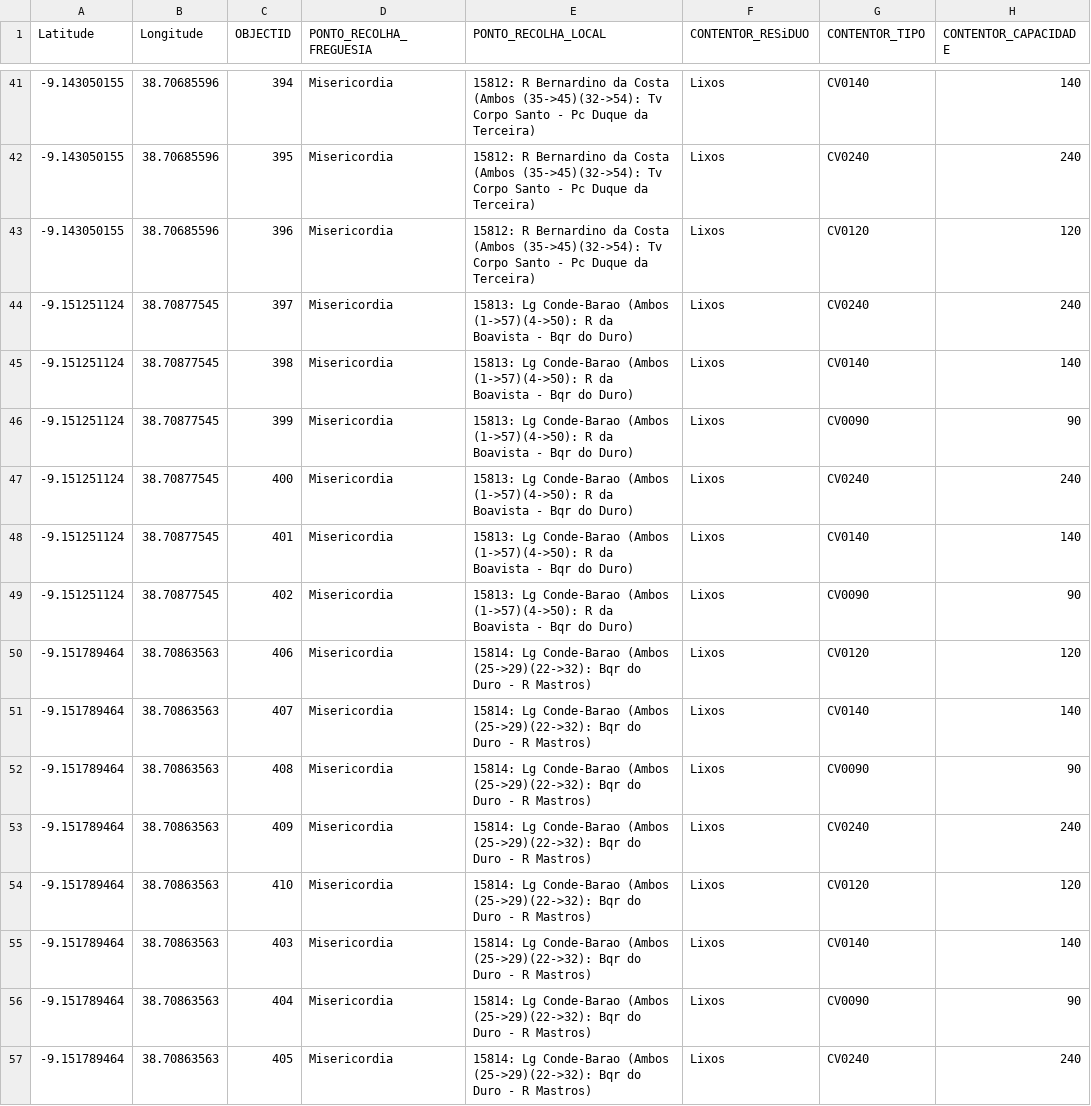
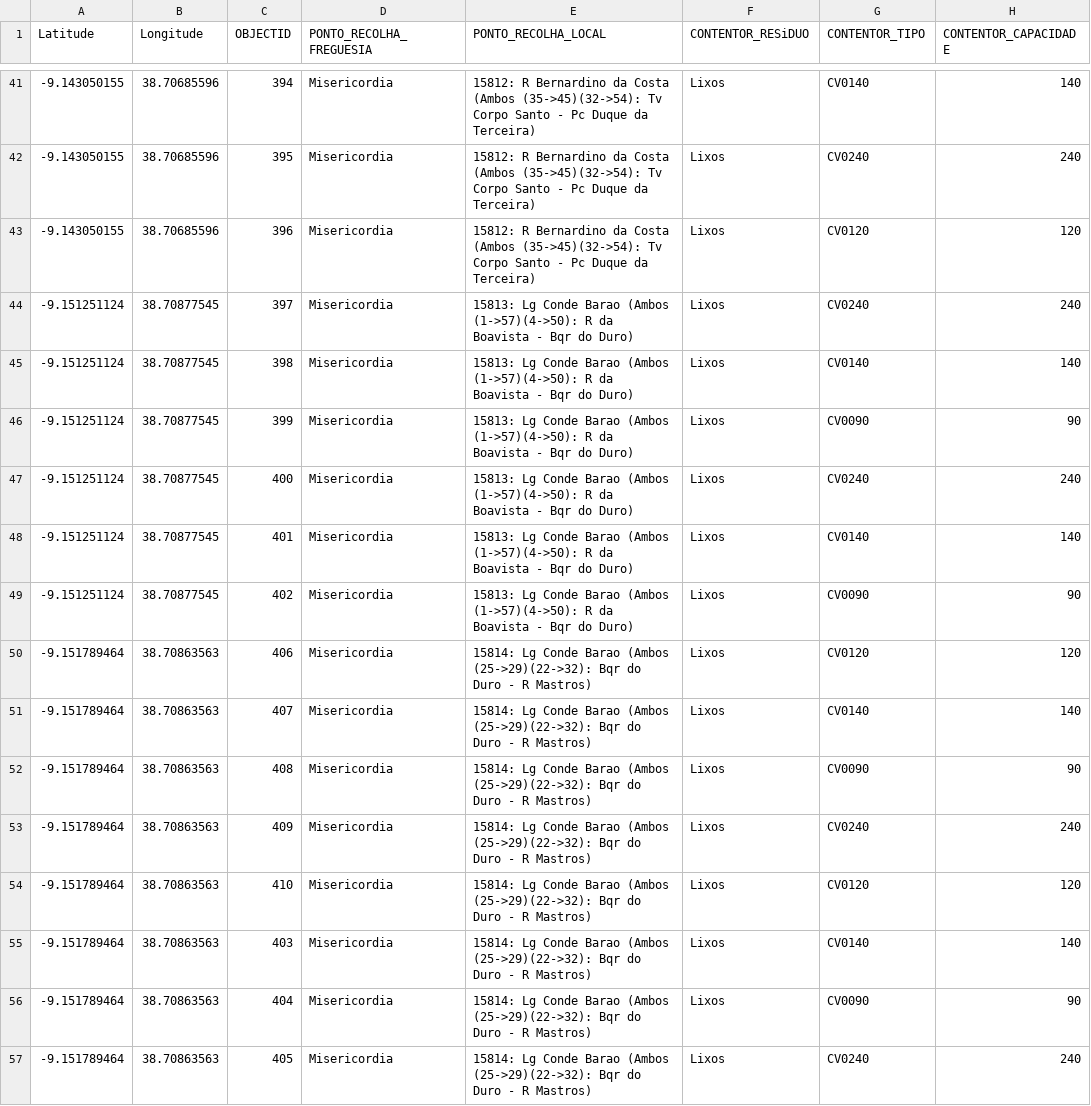
Before and after one commit to benjamimcoelho/PrologTrashCollection, a CSV file: dataset.csv, drawn as a sheet; only a part is shown, gaps mark what is left out; the diff covers the shown part only; the diff names each change by its address in the sheet, - before the commit and + after, or states it on an @@ line.

```diff
--- a/dataset.csv
+++ b/dataset.csv
-E44:E49 (PONTO_RECOLHA_LOCAL): 15813: Lg Conde-Barao (Ambos (1->57)(4->50):…
+E44:E49 (PONTO_RECOLHA_LOCAL): 15813: Lg Conde Barao (Ambos (1->57)(4->50):…
-E50:E57 (PONTO_RECOLHA_LOCAL): 15814: Lg Conde-Barao (Ambos (25->29)(22->32):…
+E50:E57 (PONTO_RECOLHA_LOCAL): 15814: Lg Conde Barao (Ambos (25->29)(22->32):…
```
Also changed, not shown: 62 edited cells elsewhere in this file, 7 other files.
